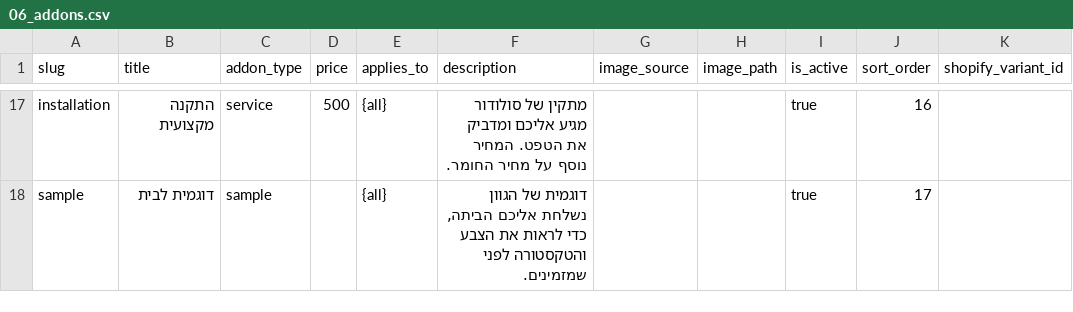
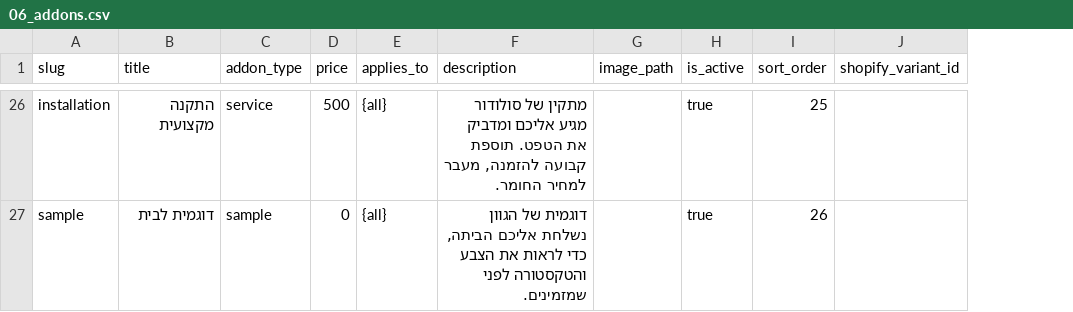
Before and after one commit to Aba280352/solodoor-lovable, a CSV file: data/catalog/06_addons.csv, drawn as a sheet; only a part is shown, gaps mark what is left out; removed rows and columns are numbered as before the commit, all else as after; the diff covers the shown part only; the diff names each change by its address in the sheet, - before the commit and + after, or states it on an @@ line.

```diff
--- a/data/catalog/06_addons.csv
+++ b/data/catalog/06_addons.csv
-column G (image_source), empty
-F26 (description): …את הטפט. המחיר נוסף על מחיר החומר.
+F26 (description): …את הטפט. תוספת קבועה להזמנה, מעבר למחיר החומר.
-I26 (sort_order): 16
+I26 (sort_order): 25
-D27 (price): (empty)
+D27 (price): 0
-I27 (sort_order): 17
+I27 (sort_order): 26
```
Also changed, not shown: 9 added rows and 30 edited cells elsewhere in this file, data/catalog/01_applications.csv, data/catalog/02_products.csv, 20 other files.
